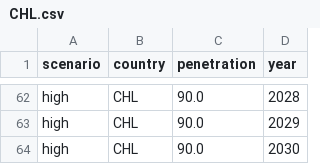
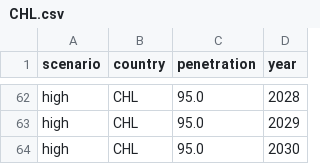
Before and after one commit to edwardoughton/cucumber, a CSV file: vis/subscriptions/data_inputs/CHL.csv, drawn as a sheet; only a part is shown, gaps mark what is left out; the diff covers the shown part only; the diff names each change by its address in the sheet, - before the commit and + after, or states it on an @@ line.

```diff
--- a/vis/subscriptions/data_inputs/CHL.csv
+++ b/vis/subscriptions/data_inputs/CHL.csv
-C62:C64 (penetration): 90.0
+C62:C64 (penetration): 95.0
```
Also changed, not shown: 27 edited cells elsewhere in this file, vis/smartphones/data_inputs/CHL.csv, vis/smartphones/data_inputs/COL.csv, 24 other files.
